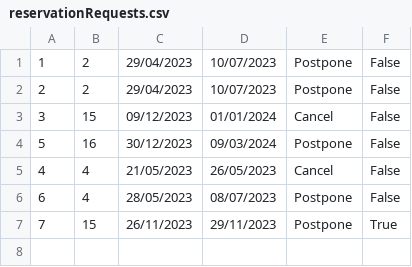
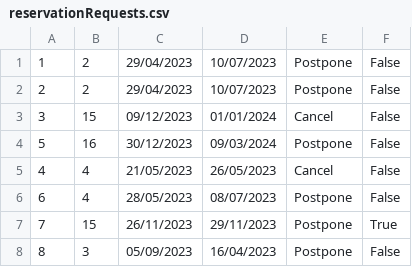
Before and after one commit to banja001/Alt-F4, a CSV file: booking/booking/Resources/Data/reservationRequests.csv, drawn as a sheet.

Commit message:
feat: added reservation cancelation

```diff
--- a/booking/booking/Resources/Data/reservationRequests.csv
+++ b/booking/booking/Resources/Data/reservationRequests.csv
@@ -7 +7,2 @@
 7|15|26/11/2023|29/11/2023|Postpone|True|
+8|3|05/09/2023|16/04/2023|Postpone|False|
```
Also changed, not shown: 9 other files.
